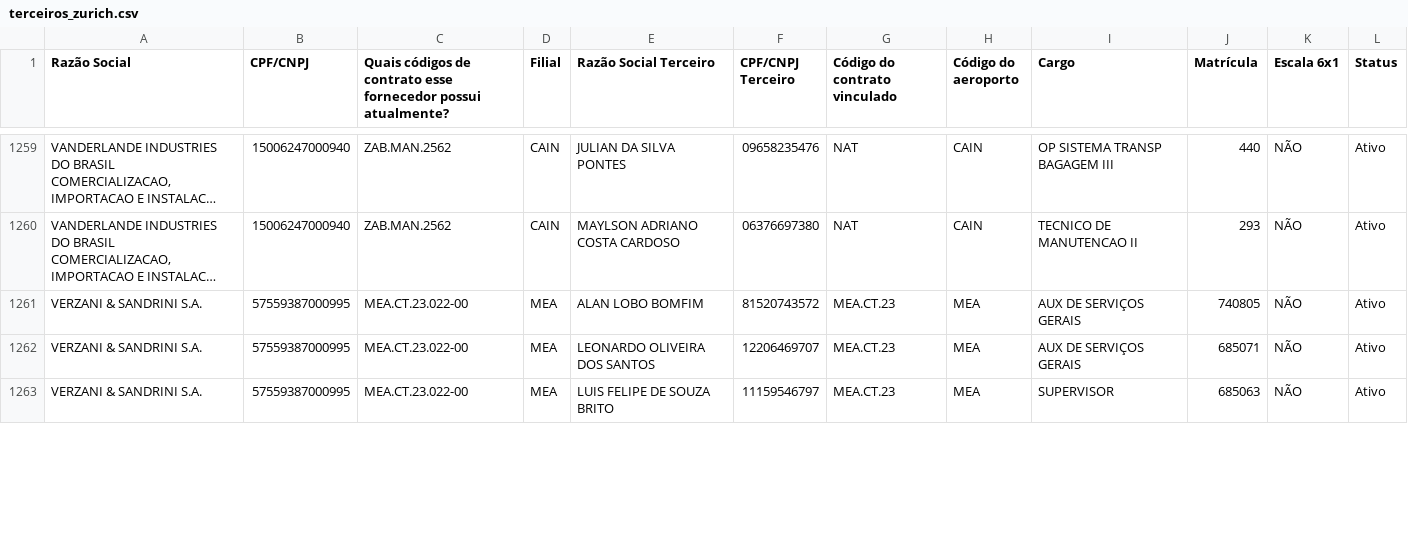
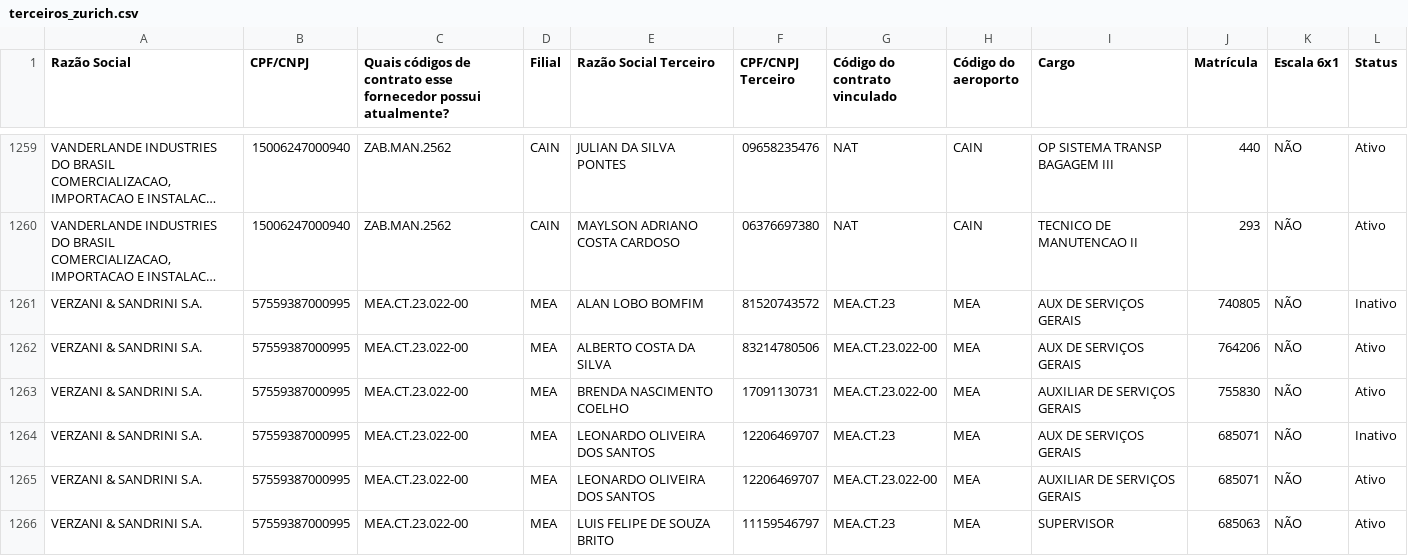
Before and after one commit to gabrillvital-crypto/ClaudeGL, a CSV file: Dashboard/data/terceiros_zurich.csv, drawn as a sheet; only a part is shown, gaps mark what is left out; long unchanged cells end in …; addresses are those after the commit; the diff covers the shown part only; the diff names each change by its address in the sheet, - before the commit and + after, or states it on an @@ line.

```diff
--- a/Dashboard/data/terceiros_zurich.csv
+++ b/Dashboard/data/terceiros_zurich.csv
-L1261 (Status): Ativo
+L1261 (Status): Inativo
+row 1262: VERZANI & SANDRINI S.A. | 57559387000995 | MEA.CT.23.022-00 | MEA | ALBERTO COSTA DA SILVA | 83214780506 | MEA.CT.23.022-00 | MEA | AUX DE SERVIÇOS GERAIS | 764206 | NÃO | Ativo
+row 1263: VERZANI & SANDRINI S.A. | 57559387000995 | MEA.CT.23.022-00 | MEA | BRENDA NASCIMENTO COELHO | 17091130731 | MEA.CT.23.022-00 | MEA | AUXILIAR DE SERVIÇOS GERAIS | 755830 | NÃO | Ativo
-L1264 (Status): Ativo
+L1264 (Status): Inativo
+row 1265: VERZANI & SANDRINI S.A. | 57559387000995 | MEA.CT.23.022-00 | MEA | LEONARDO OLIVEIRA DOS SANTOS | 12206469707 | MEA.CT.23.022-00 | MEA | AUXILIAR DE SERVIÇOS GERAIS | 685071 | NÃO | Ativo
```
Also changed, not shown: 1 added row and 35 edited cells elsewhere in this file, Dashboard/data/codigos_contrato_fornecedores_zurich.csv, Dashboard/data/contratos_zurich.csv, 13 other files.
